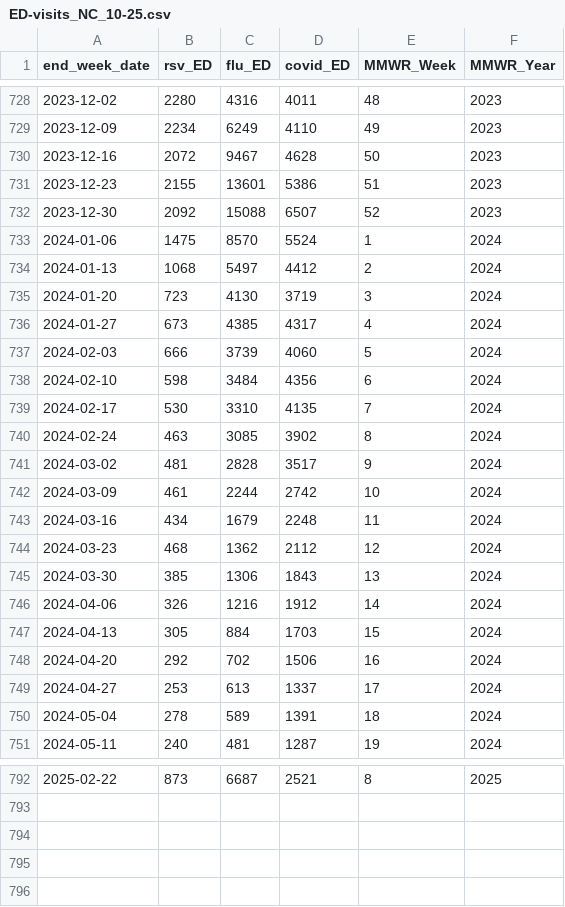
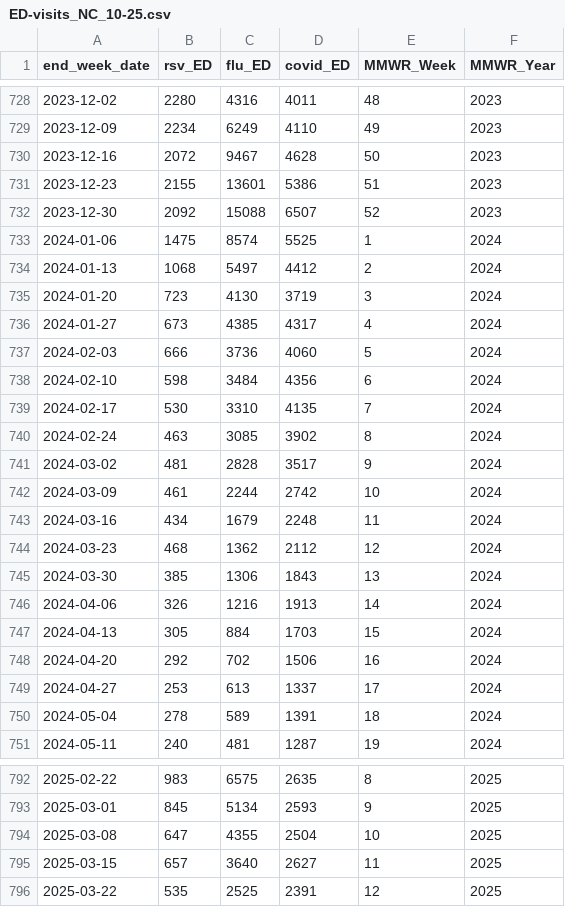
Before and after one commit to twallema/influenza-USA, a CSV file: data/raw/cases/ED-visits_NC_10-25.csv, drawn as a sheet; only a part is shown, gaps mark what is left out; the diff covers the shown part only.

```diff
--- a/data/raw/cases/ED-visits_NC_10-25.csv
+++ b/data/raw/cases/ED-visits_NC_10-25.csv
@@ -732,3 +732,3 @@ end_week_date,rsv_ED,flu_ED,covid_ED,MMWR_Week,MMWR_Year
 2023-12-30,2092,15088,6507,52,2023
-2024-01-06,1475,8570,5524,1,2024
+2024-01-06,1475,8574,5525,1,2024
 2024-01-13,1068,5497,4412,2,2024
@@ -736,3 +736,3 @@ end_week_date,rsv_ED,flu_ED,covid_ED,MMWR_Week,MMWR_Year
 2024-01-27,673,4385,4317,4,2024
-2024-02-03,666,3739,4060,5,2024
+2024-02-03,666,3736,4060,5,2024
 2024-02-10,598,3484,4356,6,2024
@@ -745,3 +745,3 @@ end_week_date,rsv_ED,flu_ED,covid_ED,MMWR_Week,MMWR_Year
 2024-03-30,385,1306,1843,13,2024
-2024-04-06,326,1216,1912,14,2024
+2024-04-06,326,1216,1913,14,2024
 2024-04-13,305,884,1703,15,2024
@@ -792 +792,5 @@ end_week_date,rsv_ED,flu_ED,covid_ED,MMWR_Week,MMWR_Year
-2025-02-22,873,6687,2521,8,2025
+2025-02-22,983,6575,2635,8,2025
+2025-03-01,845,5134,2593,9,2025
+2025-03-08,647,4355,2504,10,2025
+2025-03-15,657,3640,2627,11,2025
+2025-03-22,535,2525,2391,12,2025
```
Also changed, not shown: 50 edited cells elsewhere in this file, data/interim/cases/subtypes_NC_14-25.csv, data/raw/cases/hosp-admissions_NC_10-25.csv, 48 other files.
